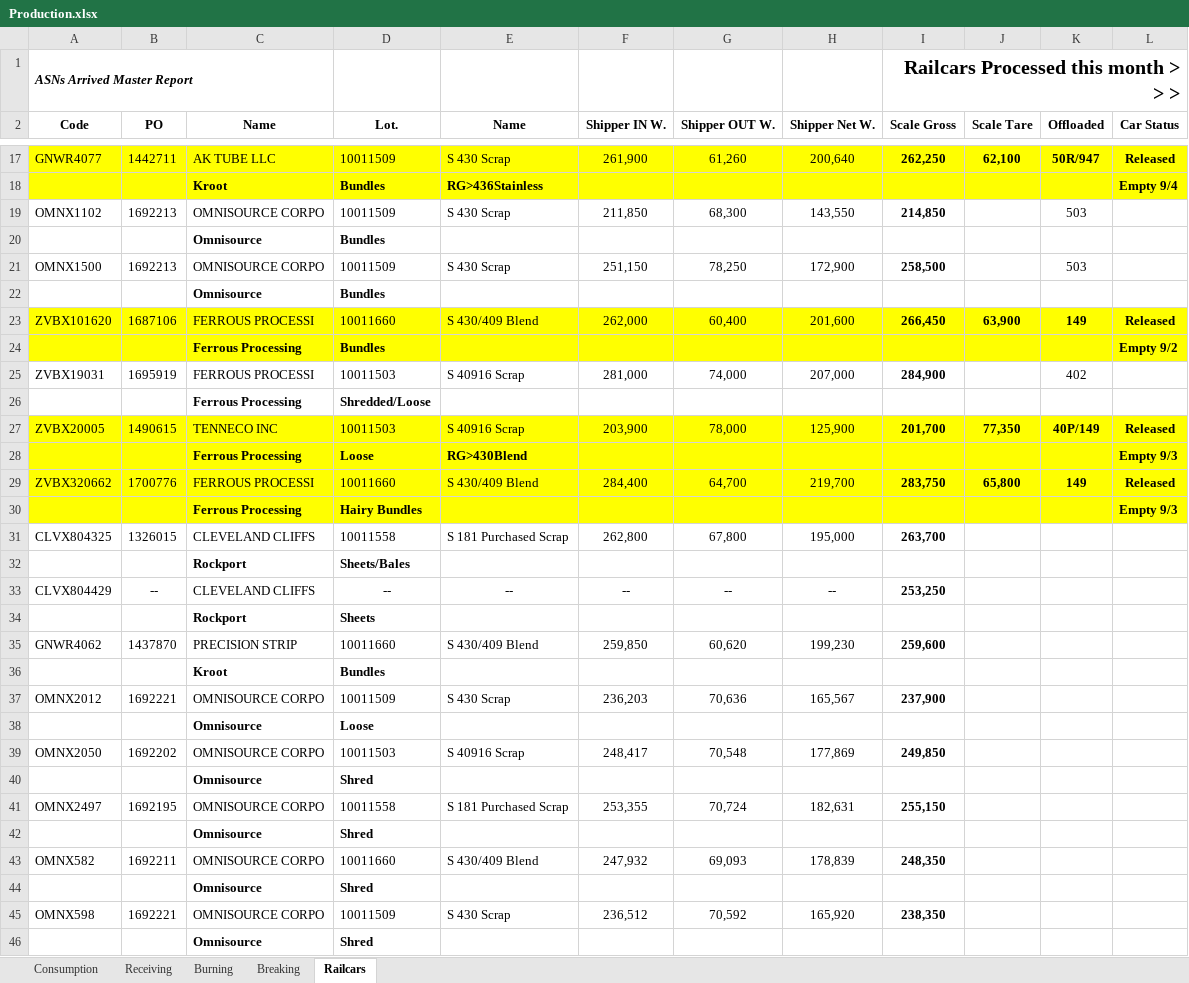
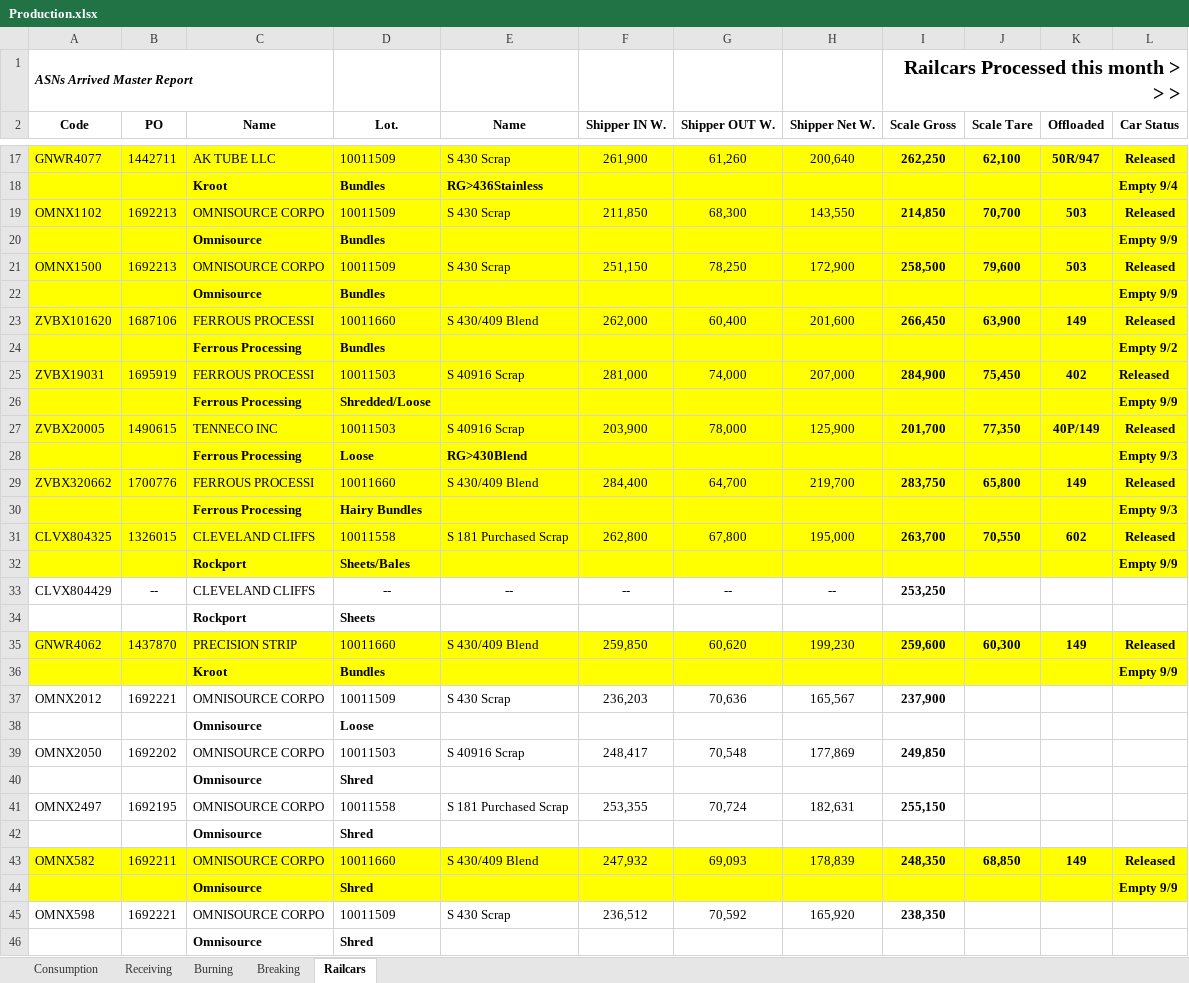
Before and after one commit to Harsco36Map/Yardmap, an Excel workbook: Production.xlsx, sheet Railcars, drawn as a sheet; only a part is shown, gaps mark what is left out; values as stored, in another font and other column widths than the file's, no borders; the diff covers the shown part only; the diff names each change by its address in the sheet, - before the commit and + after, or states it on an @@ line.

Commit message:
Add files via upload

```diff
--- a/Production.xlsx (sheet Railcars)
+++ b/Production.xlsx (sheet Railcars)
-A19:L22 fill: none
+A19:L22 fill: #FFFF00
-J19 (Scale Tare): (empty)
+J19 (Scale Tare): 70,700
-K19 bold: off
+K19 bold: on
-L19 (Car Status): (empty)
+L19 (Car Status): Released
-L20 (Car Status): (empty)
+L20 (Car Status): Empty 9/9
-J21 (Scale Tare): (empty)
+J21 (Scale Tare): 79,600
-K21 bold: off
+K21 bold: on
-L21 (Car Status): (empty)
+L21 (Car Status): Released
-L22 (Car Status): (empty)
+L22 (Car Status): Empty 9/9
-A25:L26 fill: none
+A25:L26 fill: #FFFF00
-J25 (Scale Tare): (empty)
+J25 (Scale Tare): 75,450
-K25 bold: off
+K25 bold: on
-L25 (Car Status): (empty)
+L25 (Car Status): Released
-L26 (Car Status): (empty)
+L26 (Car Status): Empty 9/9
-A31:L32 fill: none
+A31:L32 fill: #FFFF00
-J31 (Scale Tare): (empty)
+J31 (Scale Tare): 70,550
-K31 (Offloaded): (empty)
+K31 (Offloaded): 602
-L31 (Car Status): (empty)
+L31 (Car Status): Released
-L32 (Car Status): (empty)
+L32 (Car Status): Empty 9/9
-A35:L36 fill: none
+A35:L36 fill: #FFFF00
-J35 (Scale Tare): (empty)
+J35 (Scale Tare): 60,300
-K35 (Offloaded): (empty)
+K35 (Offloaded): 149
-L35 (Car Status): (empty)
+L35 (Car Status): Released
-L36 (Car Status): (empty)
+L36 (Car Status): Empty 9/9
-A43:L44 fill: none
+A43:L44 fill: #FFFF00
-J43 (Scale Tare): (empty)
+J43 (Scale Tare): 68,850
-K43 (Offloaded): (empty)
+K43 (Offloaded): 149
-L43 (Car Status): (empty)
+L43 (Car Status): Released
-L44 (Car Status): (empty)
+L44 (Car Status): Empty 9/9
```
Also changed, not shown: 6 edited cells and cell formats elsewhere in this sheet, sheet Receiving.
